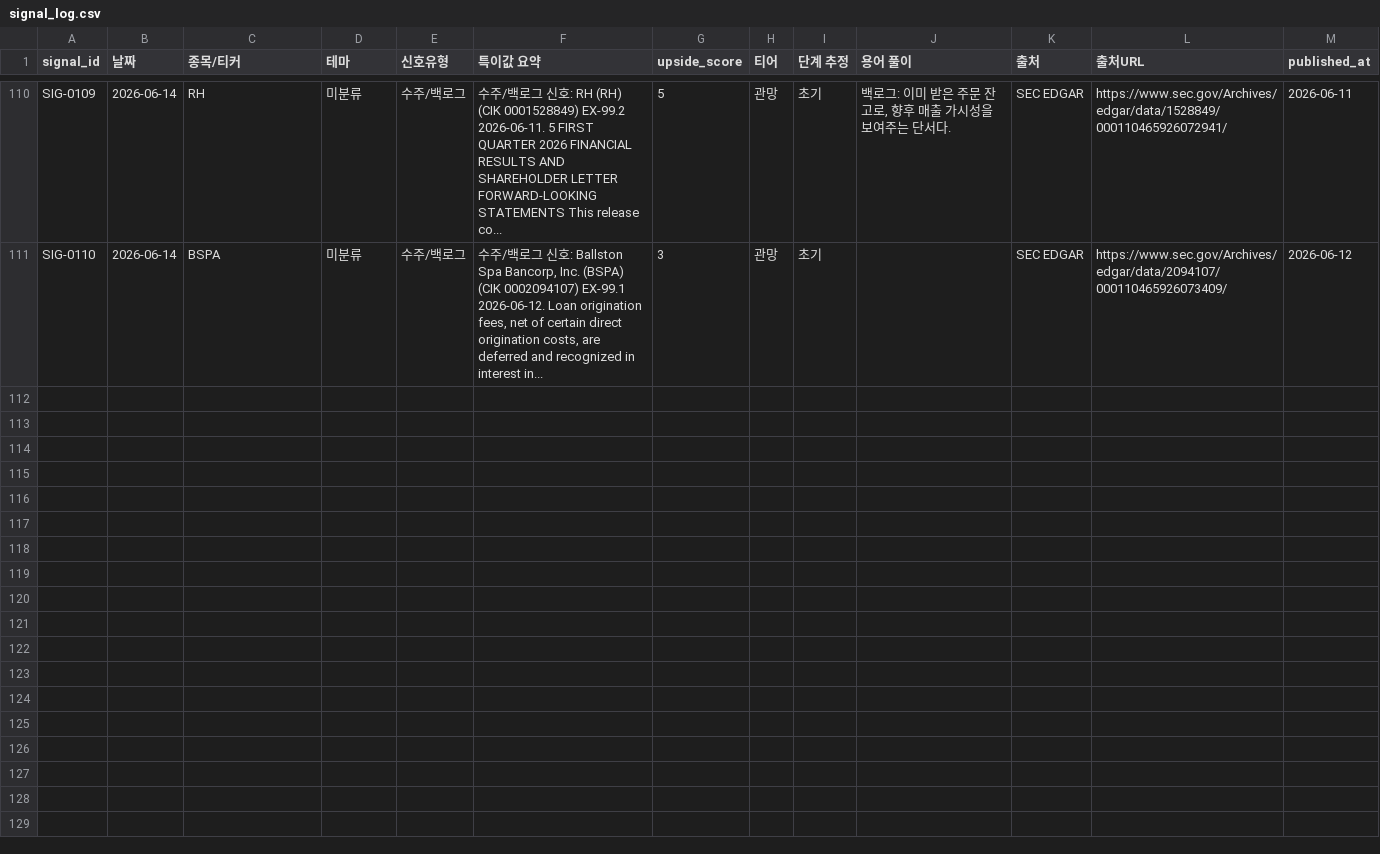
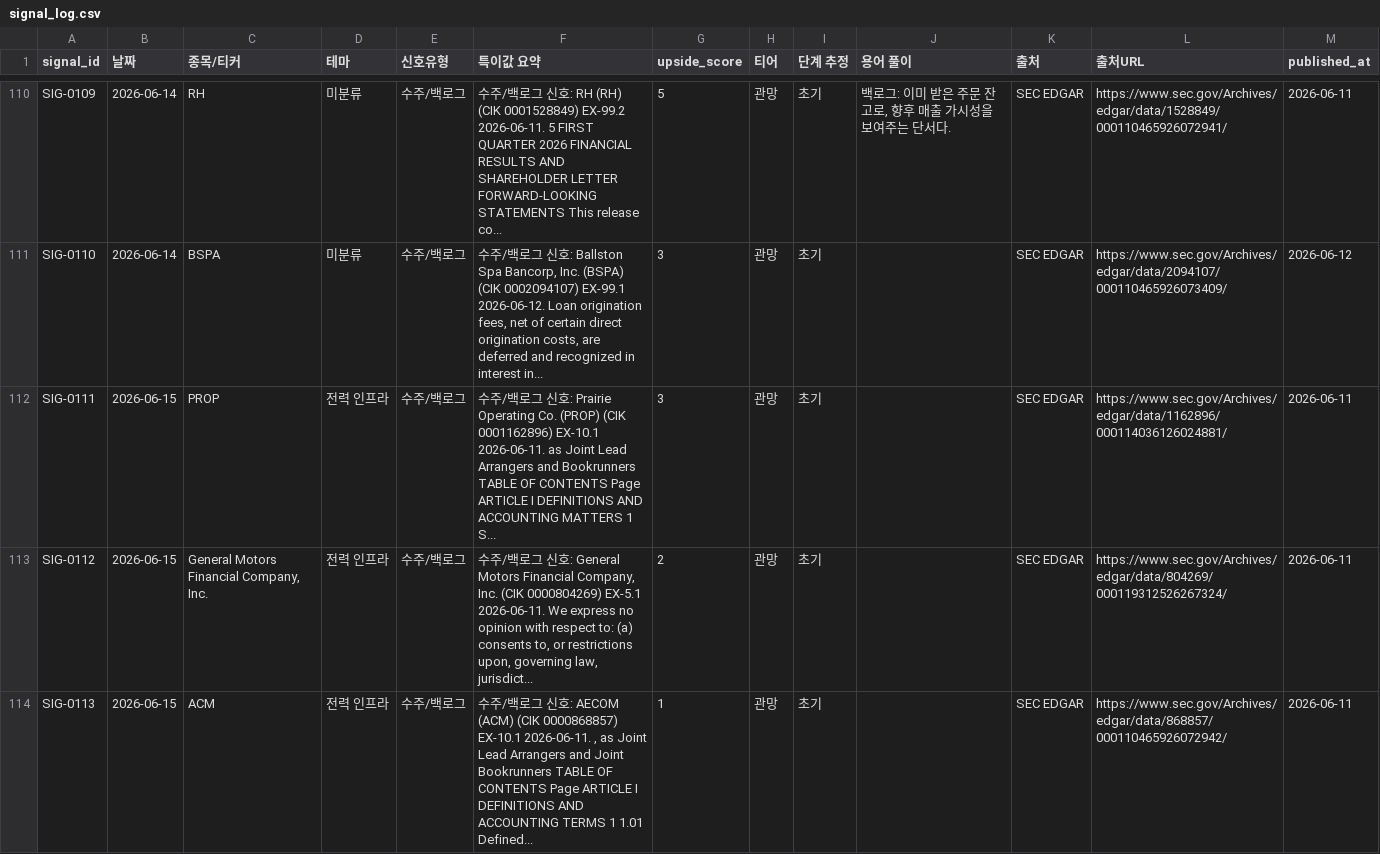
Before and after one commit to onepuhch/research, a CSV file: data/processed/signal_log.csv, drawn as a sheet; only a part is shown, gaps mark what is left out.

```diff
--- a/data/processed/signal_log.csv
+++ b/data/processed/signal_log.csv
@@ -112 +112,4 @@ SIG-0109,2026-06-14,RH,미분류,수주/백로그,수주/백로그 신호: RH (R
 SIG-0110,2026-06-14,BSPA,미분류,수주/백로그,"수주/백로그 신호: Ballston Spa Bancorp, Inc. (BSPA) (CIK 0002094107) EX-99.1 2026-06-12. Loan origination fees, net of certain direct origination costs, are deferred and recognized in interest in...",3,관망,초기,,SEC EDGAR,https://www.sec.gov/Archives/edgar/data/2094107/000110465926073409/,2026-06-12
+SIG-0111,2026-06-15,PROP,전력 인프라,수주/백로그,수주/백로그 신호: Prairie Operating Co. (PROP) (CIK 0001162896) EX-10.1 2026-06-11. as Joint Lead Arrangers and Bookrunners TABLE OF CONTENTS Page ARTICLE I DEFINITIONS AND ACCOUNTING MATTERS 1 S...,3,관망,초기,,SEC EDGAR,https://www.sec.gov/Archives/edgar/data/1162896/000114036126024881/,2026-06-11
+SIG-0112,2026-06-15,"General Motors Financial Company, Inc.",전력 인프라,수주/백로그,"수주/백로그 신호: General Motors Financial Company, Inc. (CIK 0000804269) EX-5.1 2026-06-11. We express no opinion with respect to: (a) consents to, or restrictions upon, governing law, jurisdict...",2,관망,초기,,SEC EDGAR,https://www.sec.gov/Archives/edgar/data/804269/000119312526267324/,2026-06-11
+SIG-0113,2026-06-15,ACM,전력 인프라,수주/백로그,"수주/백로그 신호: AECOM (ACM) (CIK 0000868857) EX-10.1 2026-06-11. , as Joint Lead Arrangers and Joint Bookrunners TABLE OF CONTENTS Page ARTICLE I DEFINITIONS AND ACCOUNTING TERMS 1 1.01 Defined...",1,관망,초기,,SEC EDGAR,https://www.sec.gov/Archives/edgar/data/868857/000110465926072942/,2026-06-11
```
Also changed, not shown: 1 other file.
